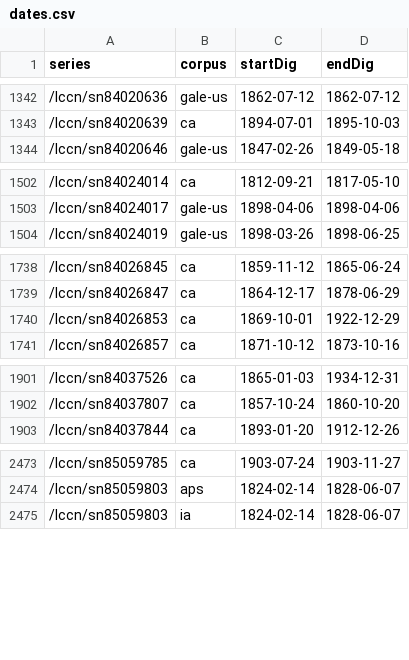
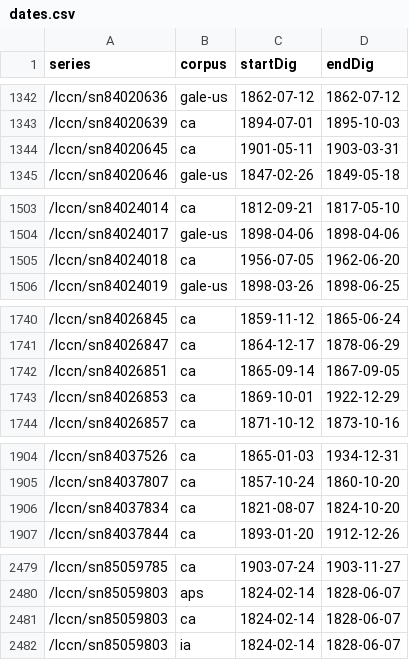
Before and after one commit to ViralTexts/newspaper-metadata, a CSV file: digitized/dates.csv, drawn as a sheet; only a part is shown, gaps mark what is left out; the diff covers the shown part only; the diff names each change by its address in the sheet, - before the commit and + after, or states it on an @@ line.

```diff
--- a/digitized/dates.csv
+++ b/digitized/dates.csv
+row 1344: /lccn/sn84020645 | ca | 1901-05-11 | 1903-03-31
+row 1505: /lccn/sn84024018 | ca | 1956-07-05 | 1962-06-20
+row 1742: /lccn/sn84026851 | ca | 1865-09-14 | 1867-09-05
+row 1906: /lccn/sn84037834 | ca | 1821-08-07 | 1824-10-20
+row 2481: /lccn/sn85059803 | ca | 1824-02-14 | 1828-06-07
```
Also changed, not shown: 16 added rows, 1 removed row and 13 edited cells elsewhere in this file.
